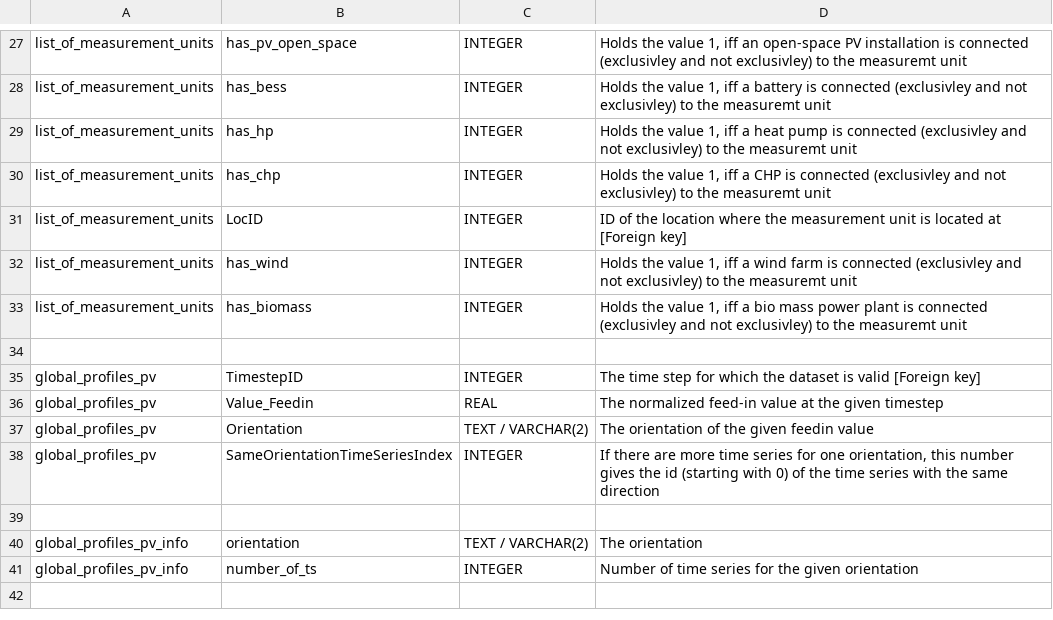
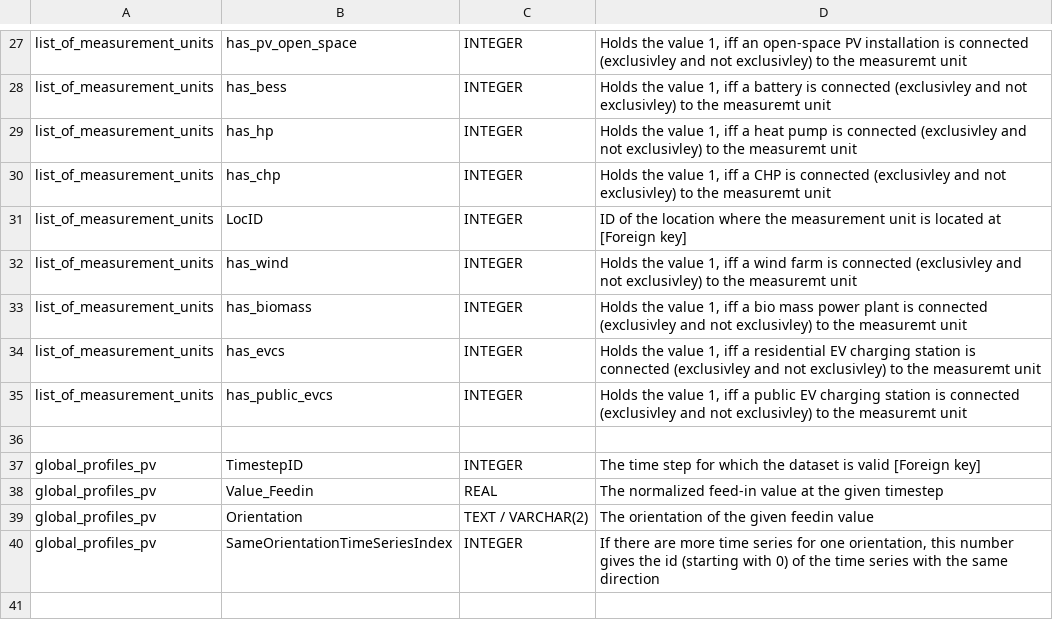
Before and after one commit to danielrenebayer/UrbanFireXDT, a CSV file: documentation/SQL-Database-Column-Details.csv, drawn as a sheet; only a part is shown, gaps mark what is left out; the shorter side is filled out with more unchanged rows; the diff names each change by its address in the sheet, - before the commit and + after, or states it on an @@ line.

Commit message:
Existing charing stations are now considered

```diff
--- a/documentation/SQL-Database-Column-Details.csv
+++ b/documentation/SQL-Database-Column-Details.csv
+row 34: list_of_measurement_units | has_evcs | INTEGER | Holds the value 1, iff a residential EV charging station is connected (exclusivley and not exclusivley) to the measuremt unit
+row 35: list_of_measurement_units | has_public_evcs | INTEGER | Holds the value 1, iff a public EV charging station is connected (exclusivley and not exclusivley) to the measuremt unit
```
Also changed, not shown: 2 other files.
